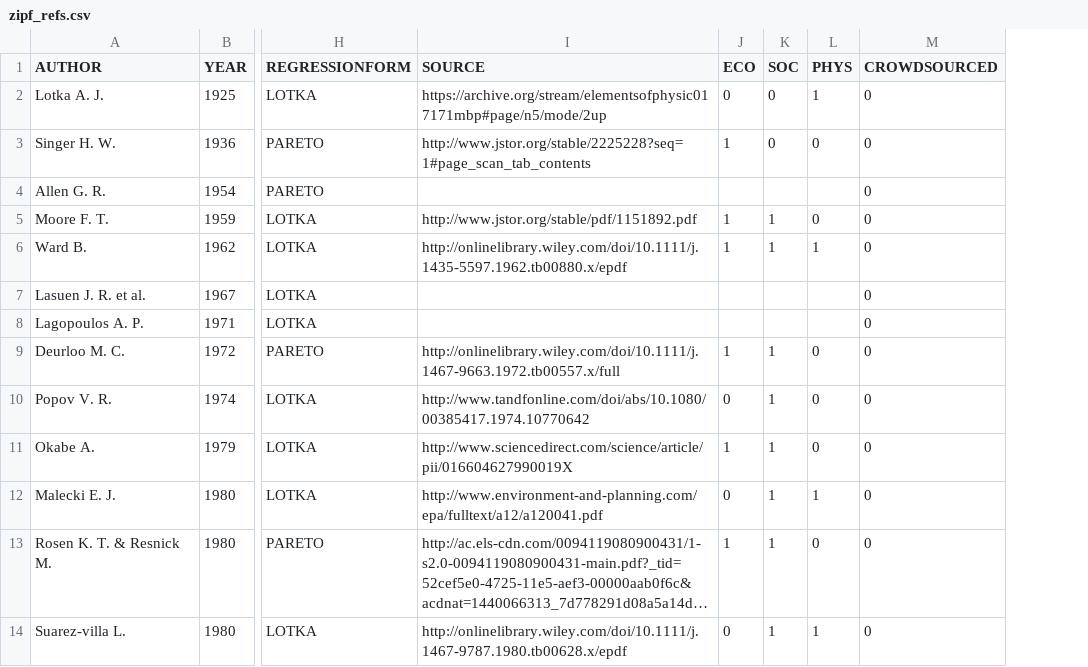
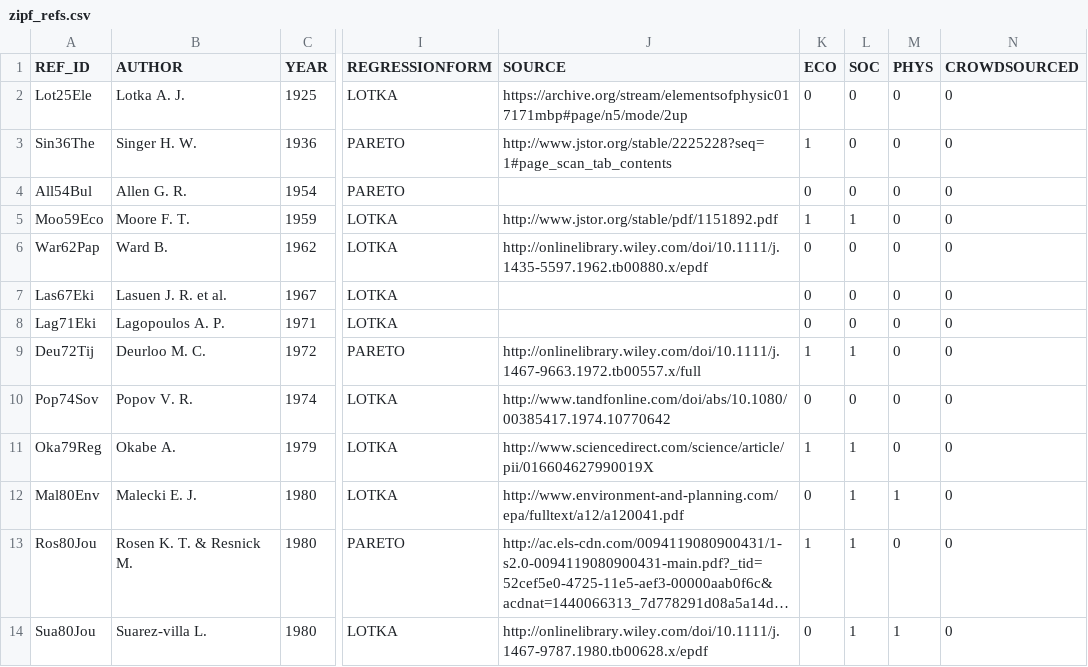
Before and after one commit to ClementineCttn/MetaZipf, a CSV file: data/zipf_refs.csv, drawn as a sheet; only a part is shown, gaps mark what is left out; long unchanged cells end in …; addresses are those after the commit; the diff covers the shown part only; the diff names each change by its address in the sheet, - before the commit and + after, or states it on an @@ line.

```diff
--- a/data/zipf_refs.csv
+++ b/data/zipf_refs.csv
+column A (REF_ID), rows 2-14: Lot25Ele | Sin36The | All54Bul | Moo59Eco | War62Pap | Las67Eki | Lag71Eki | Deu72Tij | Pop74Sov | Oka79Reg | Mal80Env | Ros80Jou | Sua80Jou
-M2 (PHYS): 1
+M2 (PHYS): 0
-K4 (ECO): (empty)
+K4 (ECO): 0
-L4 (SOC): (empty)
+L4 (SOC): 0
-M4 (PHYS): (empty)
+M4 (PHYS): 0
-K6 (ECO): 1
+K6 (ECO): 0
-L6 (SOC): 1
+L6 (SOC): 0
-M6 (PHYS): 1
+M6 (PHYS): 0
-K7:K8 (ECO): (empty)
+K7:K8 (ECO): 0
-L7:L8 (SOC): (empty)
+L7:L8 (SOC): 0
-M7:M8 (PHYS): (empty)
+M7:M8 (PHYS): 0
-L10 (SOC): 1
+L10 (SOC): 0
```
Also changed, not shown: 1 added row and 35 edited cells elsewhere in this file, 1 other file.
